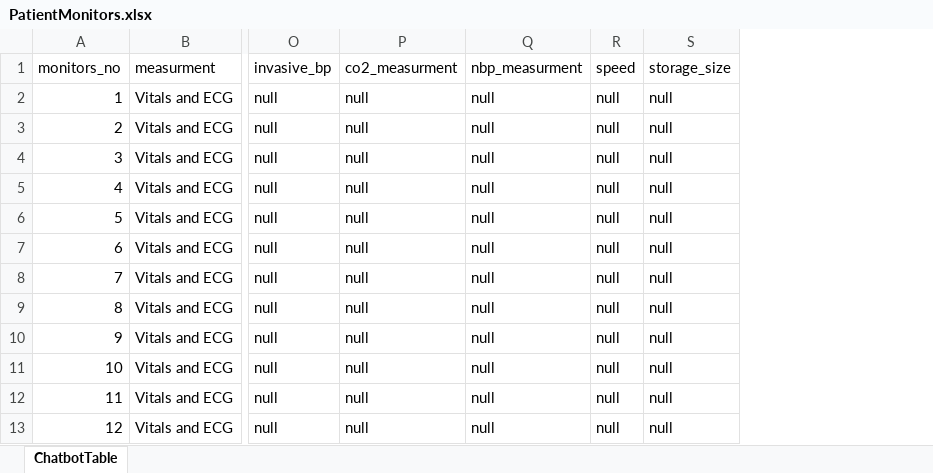
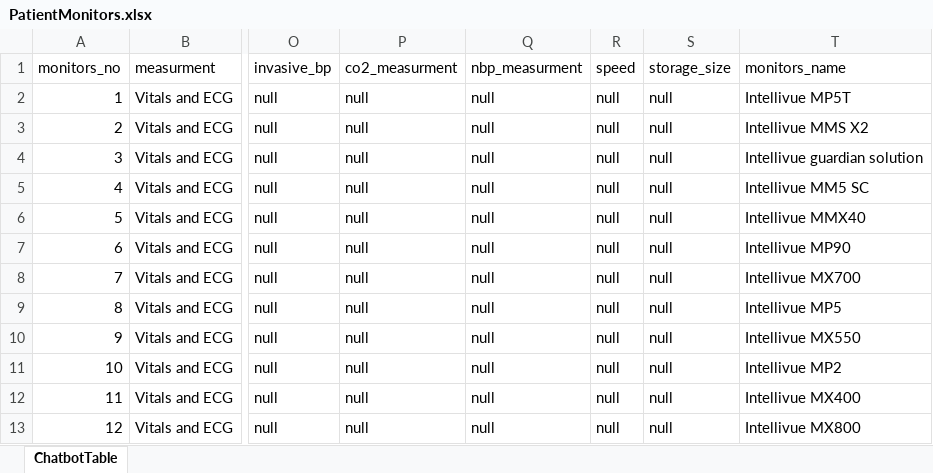
Before and after one commit to shubham35github/EasySelectionChatbot1, an Excel workbook: PatientMonitors.xlsx, sheet ChatbotTable, drawn as a sheet; only a part is shown, gaps mark what is left out; values as stored, in another font and other column widths than the file's, no borders; the diff names each change by its address in the sheet, - before the commit and + after, or states it on an @@ line.

```diff
--- a/PatientMonitors.xlsx (sheet ChatbotTable)
+++ b/PatientMonitors.xlsx (sheet ChatbotTable)
+column T (monitors_name), rows 2-13: Intellivue MP5T | Intellivue MMS X2 | Intellivue guardian solution | Intellivue MM5 SC | Intellivue MMX40 | Intellivue MP90 | Intellivue MX700 | Intellivue MP5 | Intellivue MX550 | Intellivue MP2 | Intellivue MX400 | Intellivue MX800
```
Also changed, not shown: 7 other files.
